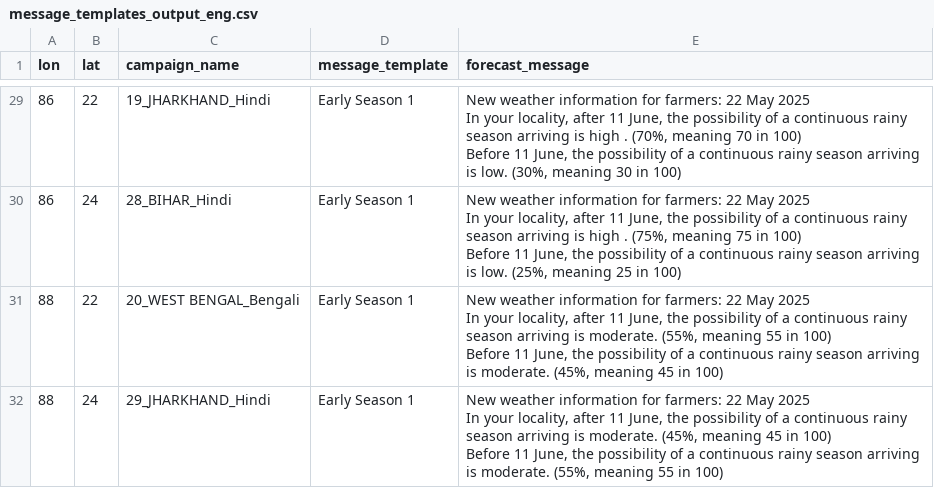
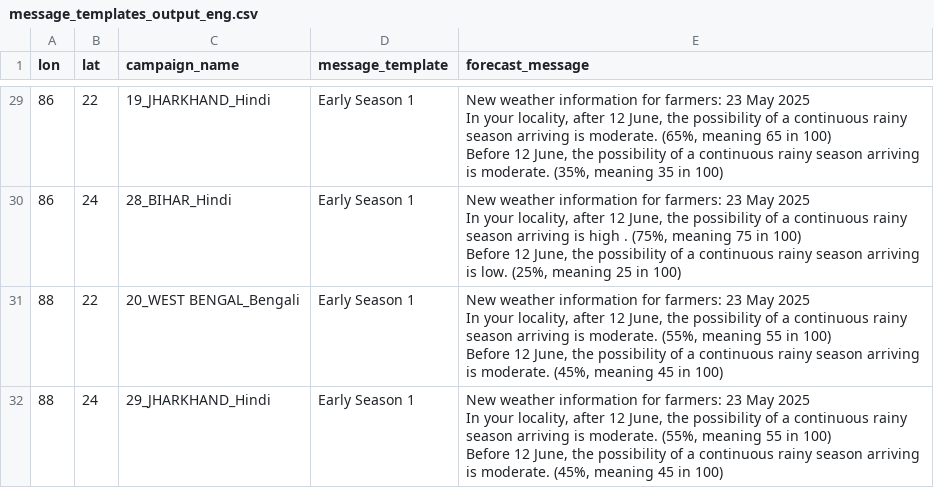
Before and after one commit to envfluids/monsoon-operational, a CSV file: docs/assets/data/message_templates_output_eng.csv, drawn as a sheet; only a part is shown, gaps mark what is left out; ↵ is a line break in a cell; the diff covers the shown part only; the diff names each change by its address in the sheet, - before the commit and + after, or states it on an @@ line.

```diff
--- a/docs/assets/data/message_templates_output_eng.csv
+++ b/docs/assets/data/message_templates_output_eng.csv
-E29 (forecast_message): …for farmers: 22 May 2025 ↵ In your locality, after 11 June, the possibility of a continuous rainy season arriving is high . (70%, meaning 70 in 100) ↵ Before 11 June, the possibility of a continuous rainy season arriving is low. (30%, meaning 30 in 100)
+E29 (forecast_message): …for farmers: 23 May 2025 ↵ In your locality, after 12 June, the possibility of a continuous rainy season arriving is moderate. (65%, meaning 65 in 100) ↵ Before 12 June, the possibility of a continuous rainy season arriving is moderate. (35%, meaning 35 in 100)
-E30 (forecast_message): …for farmers: 22 May 2025 ↵ In your locality, after 11 June, the possibility of a continuous rainy season arriving is high . (75%, meaning 75 in 100) ↵ Before 11 June, the…
+E30 (forecast_message): …for farmers: 23 May 2025 ↵ In your locality, after 12 June, the possibility of a continuous rainy season arriving is high . (75%, meaning 75 in 100) ↵ Before 12 June, the…
-E31 (forecast_message): …for farmers: 22 May 2025 ↵ In your locality, after 11 June, the possibility of a continuous rainy season arriving is moderate. (55%, meaning 55 in 100) ↵ Before 11 June, the…
+E31 (forecast_message): …for farmers: 23 May 2025 ↵ In your locality, after 12 June, the possibility of a continuous rainy season arriving is moderate. (55%, meaning 55 in 100) ↵ Before 12 June, the…
-E32 (forecast_message): …for farmers: 22 May 2025 ↵ In your locality, after 11 June, the possibility of a continuous rainy season arriving is moderate. (45%, meaning 45 in 100) ↵ Before 11 June, the possibility of a continuous rainy season arriving is moderate. (55%, meaning 55 in 100)
+E32 (forecast_message): …for farmers: 23 May 2025 ↵ In your locality, after 12 June, the possibility of a continuous rainy season arriving is moderate. (55%, meaning 55 in 100) ↵ Before 12 June, the possibility of a continuous rainy season arriving is moderate. (45%, meaning 45 in 100)
```
Also changed, not shown: 27 edited cells elsewhere in this file, 2 other files.
